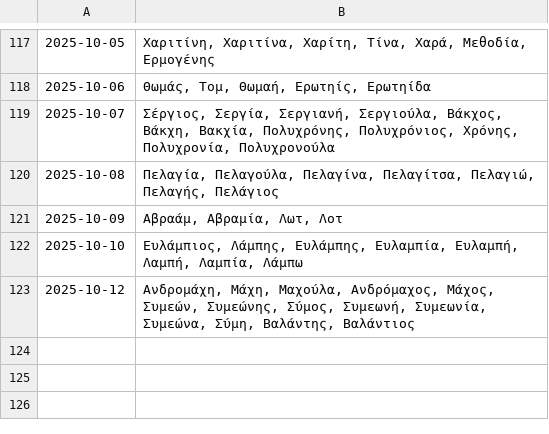
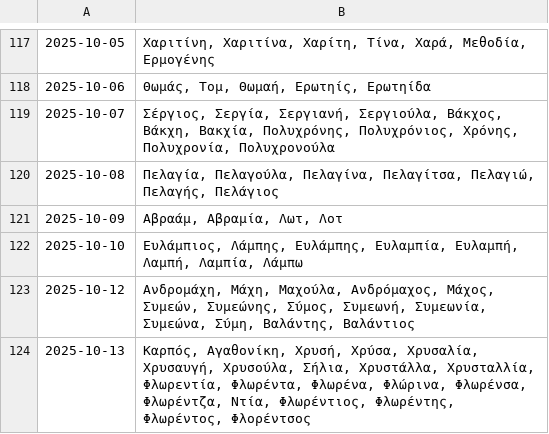
Before and after one commit to anargis/celebration-scraper, a CSV file: celebration-scraper.csv, drawn as a sheet; only a part is shown, gaps mark what is left out.

```diff
--- a/celebration-scraper.csv
+++ b/celebration-scraper.csv
@@ -123 +123,2 @@
 2025-10-12,"Ανδρομάχη, Μάχη, Μαχούλα, Ανδρόμαχος, Μάχος, Συμεών, Συμεώνης, Σύμος, Συμεωνή, Συμεωνία, Συμεώνα, Σύμη, Βαλάντης, Βαλάντιος"
+2025-10-13,"Καρπός, Αγαθονίκη, Χρυσή, Χρύσα, Χρυσαλία, Χρυσαυγή, Χρυσούλα, Σήλια, Χρυστάλλα, Χρυσταλλία, Φλωρεντία, Φλωρέντα, Φλωρένα, Φλώρινα, Φλωρένσα, Φλωρέντζα, Ντία, Φλωρέντιος, Φλωρέντης, Φλωρέντος, Φλορέντσος"
```
